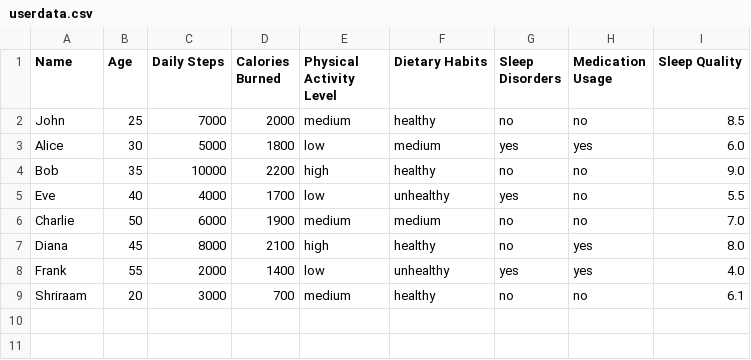
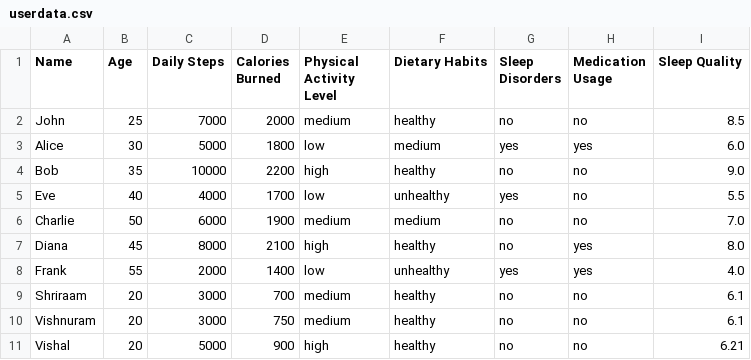
Before and after one commit to thisisvishnu567/Comprehensive-Sleep-Pattern-Analysis-and-Improvement-Model, a CSV file: userdata.csv, drawn as a sheet; the diff names each change by its address in the sheet, - before the commit and + after, or states it on an @@ line.

```diff
--- a/userdata.csv
+++ b/userdata.csv
+row 10: Vishnuram | 20 | 3000 | 750 | medium | healthy | no | no | 6.1
+row 11: Vishal | 20 | 5000 | 900 | high | healthy | no | no | 6.21
```
Also changed, not shown: 12 other files.
